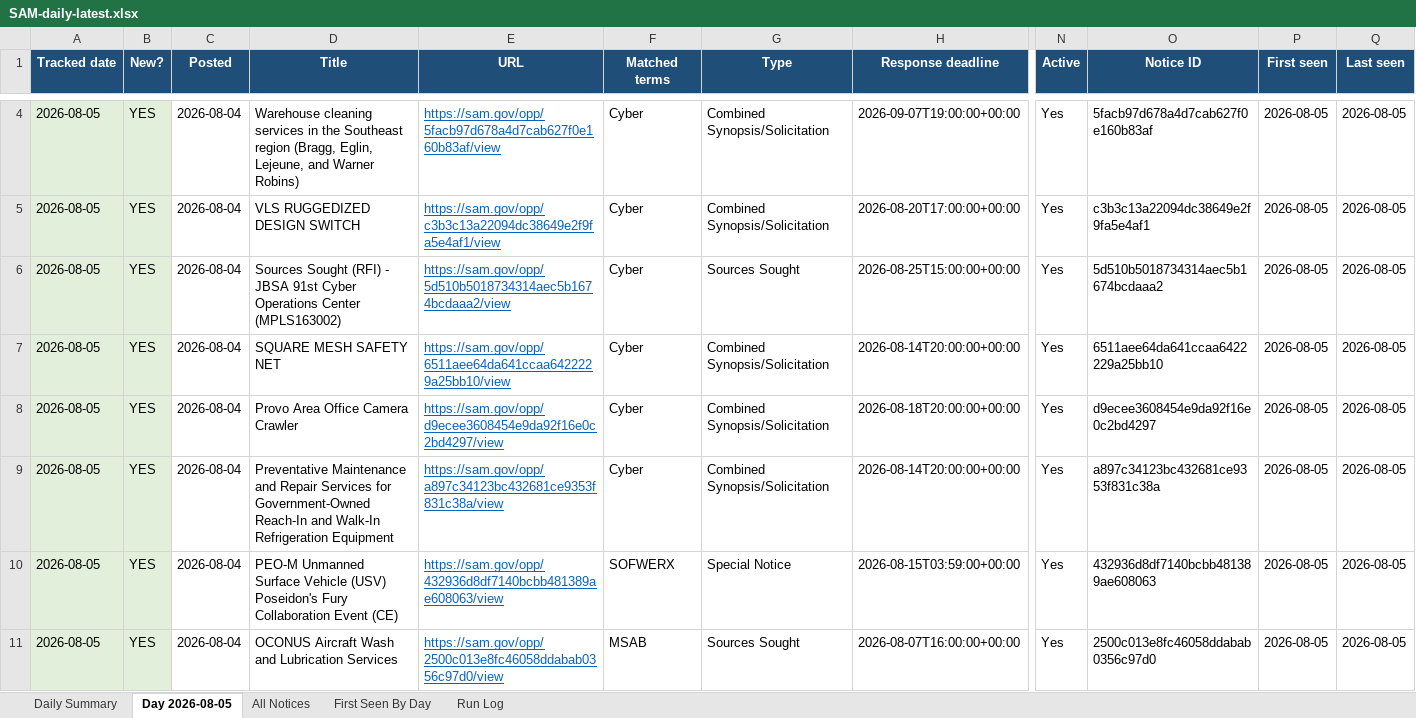
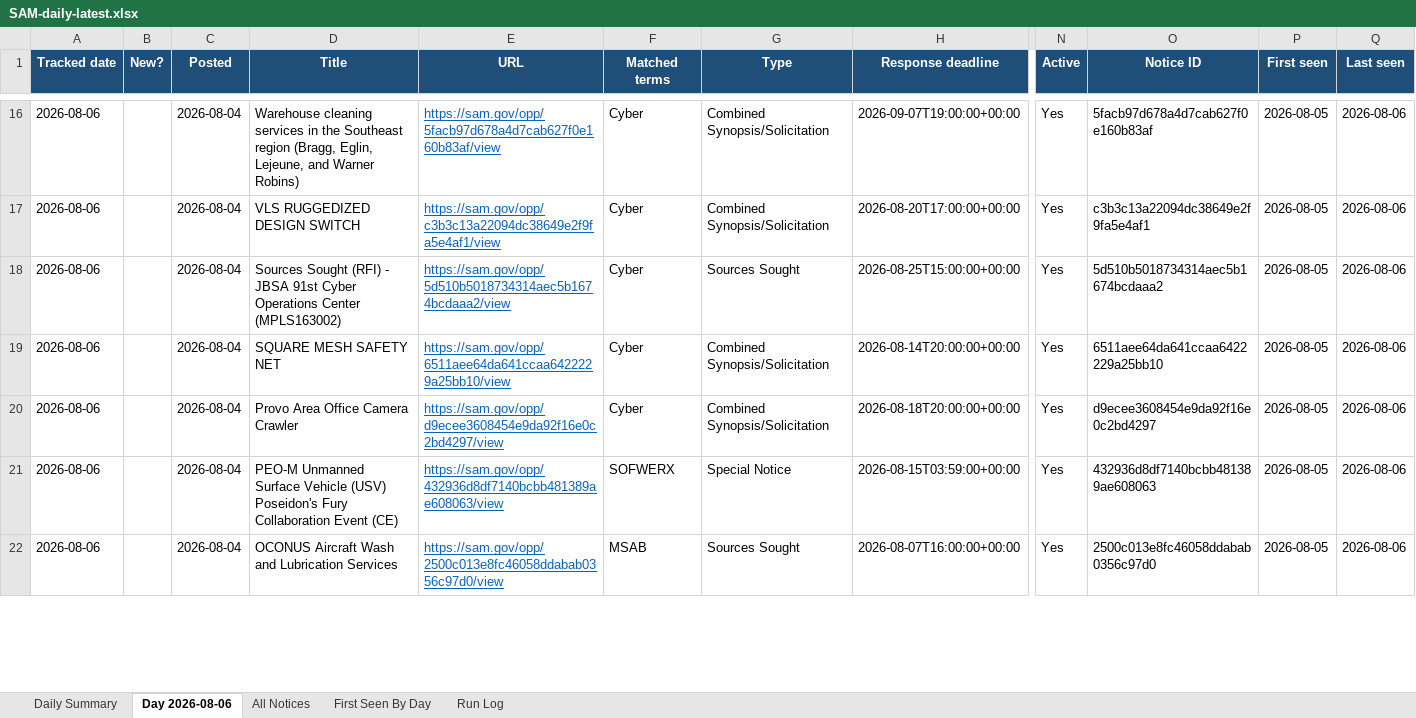
Before and after one commit to biscuitdh/44aa9566-3f78-4f70-9255-8cc9b8d7e019, an Excel workbook: docs/v/SAM-daily-latest.xlsx, sheet Day 2026-08-06, drawn as a sheet; only a part is shown, gaps mark what is left out; values as stored, in another font and other column widths than the file's, no borders; removed rows and columns are numbered as before the commit, all else as after; rows hold the shown columns only; the diff covers the shown part only; the diff names each change by its address in the sheet, - before the commit and + after, or states it on an @@ line.

```diff
--- a/docs/v/SAM-daily-latest.xlsx (sheet Day 2026-08-06)
+++ b/docs/v/SAM-daily-latest.xlsx (sheet Day 2026-08-06)
-sheet tab: Day 2026-08-05
+sheet tab: Day 2026-08-06
-A16:A20 (Tracked date): 2026-08-05
+A16:A20 (Tracked date): 2026-08-06
-A16:B20 fill: #E2EFDA
+A16:B20 fill: none
-B16:B20 (New?): YES
+B16:B20 (New?): (empty)
-Q16:Q20 (Last seen): 2026-08-05
+Q16:Q20 (Last seen): 2026-08-06
-row 9: 2026-08-05 | YES | 2026-08-04 | Preventative Maintenance and Repair Services for Government-Owned Reach-In and Walk-In Refrigeration Equipment | https://sam.gov/opp/a897c34123bc432681ce9353f831c38a/view | Cyber | Combined Synopsis/Solicitation | 2026-08-14T20:00:00+00:00 | Yes | a897c34123bc432681ce9353f831c38a | 2026-08-05 | 2026-08-05
-A21:A22 (Tracked date): 2026-08-05
+A21:A22 (Tracked date): 2026-08-06
-A21:B22 fill: #E2EFDA
+A21:B22 fill: none
-B21:B22 (New?): YES
+B21:B22 (New?): (empty)
-Q21:Q22 (Last seen): 2026-08-05
+Q21:Q22 (Last seen): 2026-08-06
```
Also changed, not shown: 12 added rows, 14 removed rows, 81 edited cells and cell formats elsewhere in this sheet, sheet All Notices, sheet First Seen By Day, sheet Run Log, sheet Daily Summary, 19 other files.
